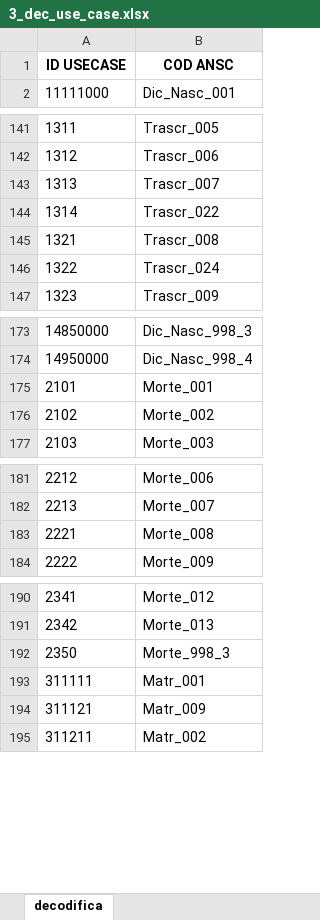
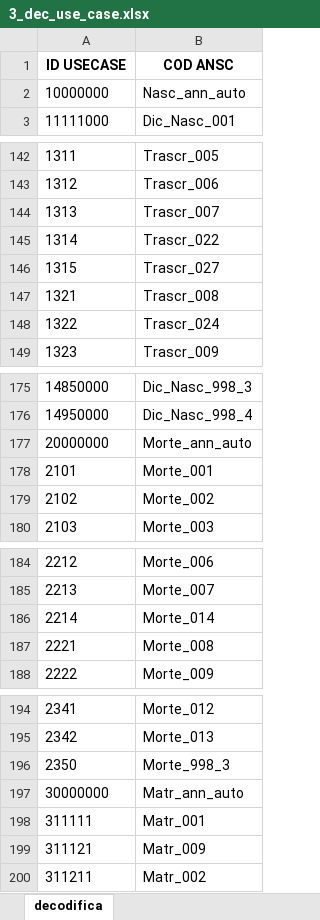
Before and after one commit to italia/ansc, an Excel workbook: docs/Mapping_casi_uso/3_dec_use_case.xlsx, sheet decodifica, drawn as a sheet; only a part is shown, gaps mark what is left out; values as stored, in another font and other column widths than the file's, no borders; the diff covers the shown part only; the diff names each change by its address in the sheet, - before the commit and + after, or states it on an @@ line.

```diff
--- a/docs/Mapping_casi_uso/3_dec_use_case.xlsx (sheet decodifica)
+++ b/docs/Mapping_casi_uso/3_dec_use_case.xlsx (sheet decodifica)
+row 2: 10000000 | Nasc_ann_auto
+row 146: 1315 | Trascr_027
+row 177: 20000000 | Morte_ann_auto
+row 186: 2214 | Morte_014
+row 197: 30000000 | Matr_ann_auto
```
Also changed, not shown: 5 added rows elsewhere in this sheet, docs/Caratteristiche_servizi/Tracciato-Evento.xlsx, 22 other files.
